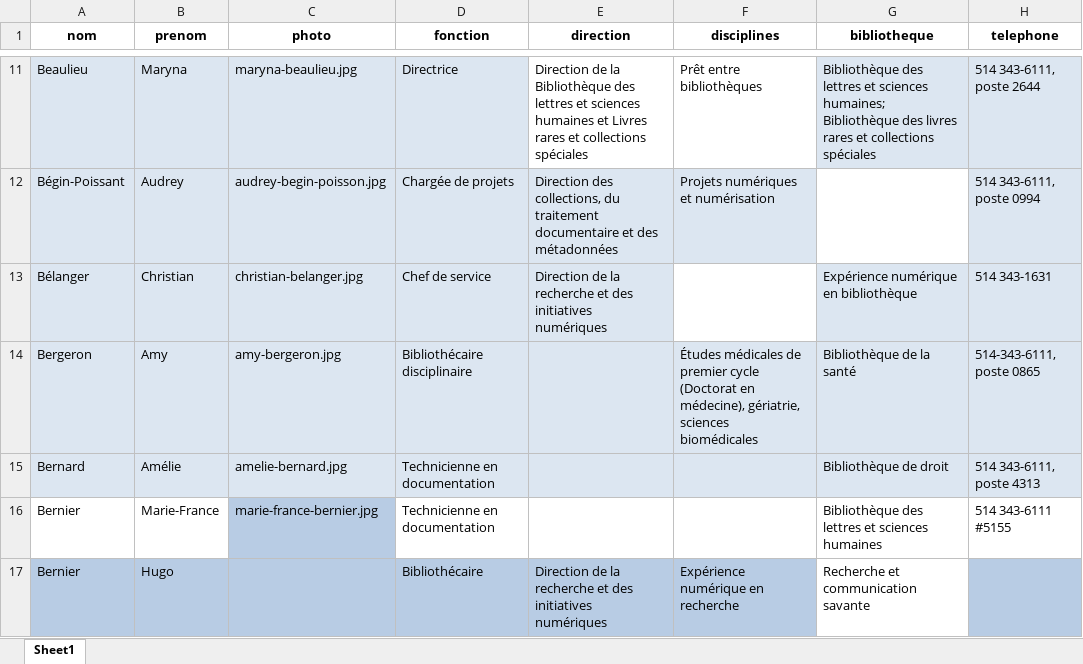
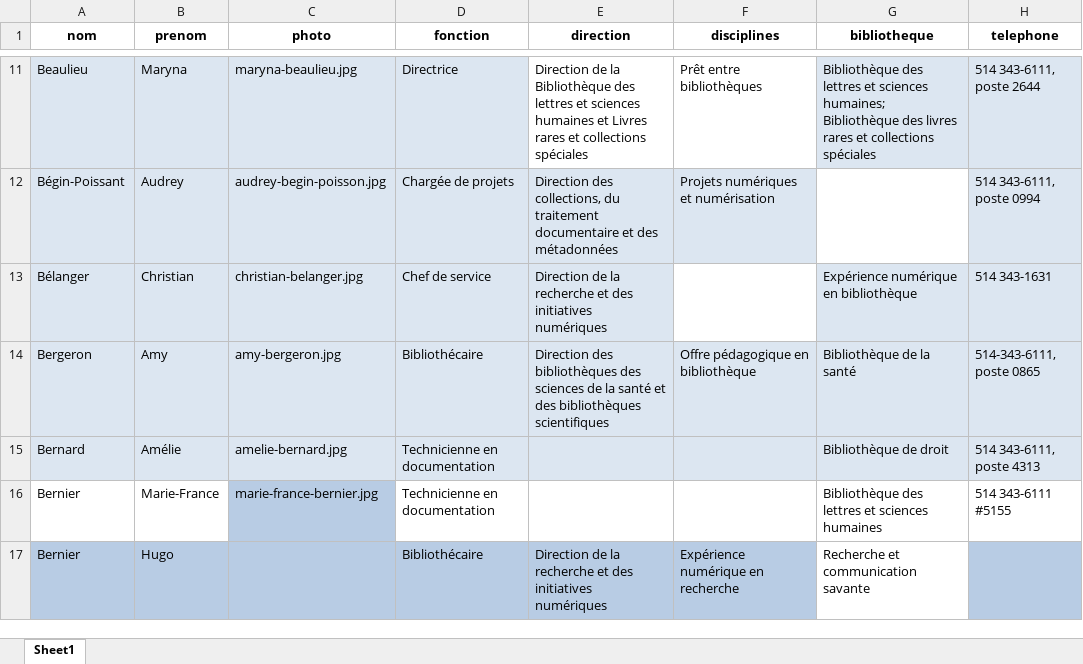
Before and after one commit to bibudem/coquille-web, an Excel workbook: content/personnel/liste-personnel.xlsx, sheet Sheet1, drawn as a sheet; only a part is shown, gaps mark what is left out; values as stored, in another font and other column widths than the file's, no borders; table styles not drawn; the diff names each change by its address in the sheet, - before the commit and + after, or states it on an @@ line.

Commit message:
feat(repertoire-personnel): Mise à jour concernant Amy Bergeron

```diff
--- a/content/personnel/liste-personnel.xlsx (sheet Sheet1)
+++ b/content/personnel/liste-personnel.xlsx (sheet Sheet1)
-D14 (fonction): Bibliothécaire disciplinaire
+D14 (fonction): Bibliothécaire
-E14 (direction): (empty)
+E14 (direction): Direction des bibliothèques des sciences de la santé et des bibliothèques scientifiques
-F14 (disciplines): Études médicales de premier cycle (Doctorat en médecine), gériatrie, sciences biomédicales
+F14 (disciplines): Offre pédagogique en bibliothèque
```
